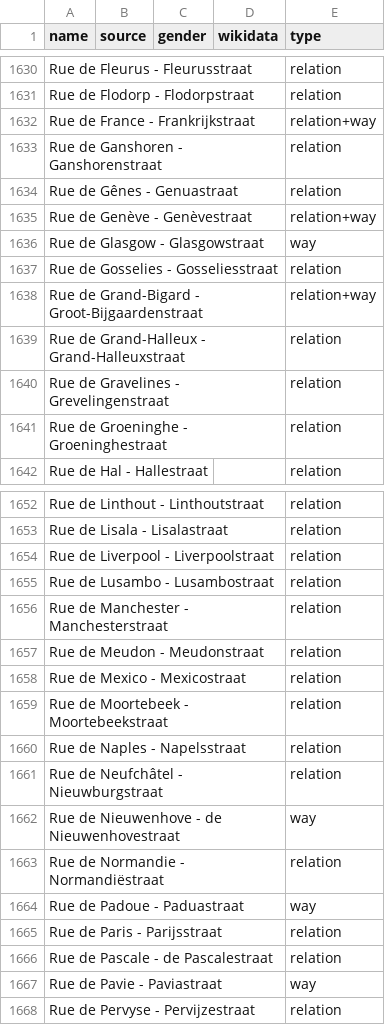
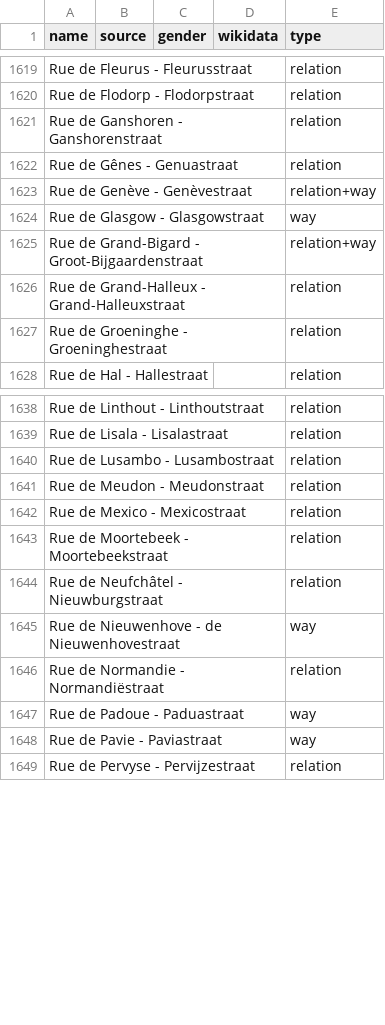
Before and after one commit to EqualStreetNames/equalstreetnames-brussels, a CSV file: data/other.csv, drawn as a sheet; only a part is shown, gaps mark what is left out; the diff covers the shown part only; the diff names each change by its address in the sheet, - before the commit and + after, or states it on an @@ line.

```diff
--- a/data/other.csv
+++ b/data/other.csv
-row 1632: Rue de France - Frankrijkstraat |  |  |  | relation+way
-row 1637: Rue de Gosselies - Gosseliesstraat |  |  |  | relation
-row 1640: Rue de Gravelines - Grevelingenstraat |  |  |  | relation
-row 1654: Rue de Liverpool - Liverpoolstraat |  |  |  | relation
-row 1656: Rue de Manchester - Manchesterstraat |  |  |  | relation
-row 1660: Rue de Naples - Napelsstraat |  |  |  | relation
-row 1665: Rue de Paris - Parijsstraat |  |  |  | relation
-row 1666: Rue de Pascale - de Pascalestraat |  |  |  | relation
```
Also changed, not shown: 36 removed rows and 1 edited cell elsewhere in this file, data/gender.csv, 4 other files.
